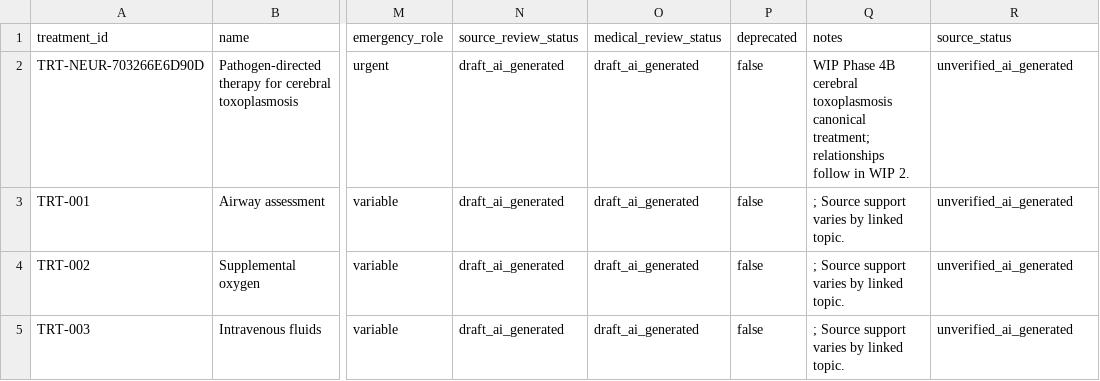
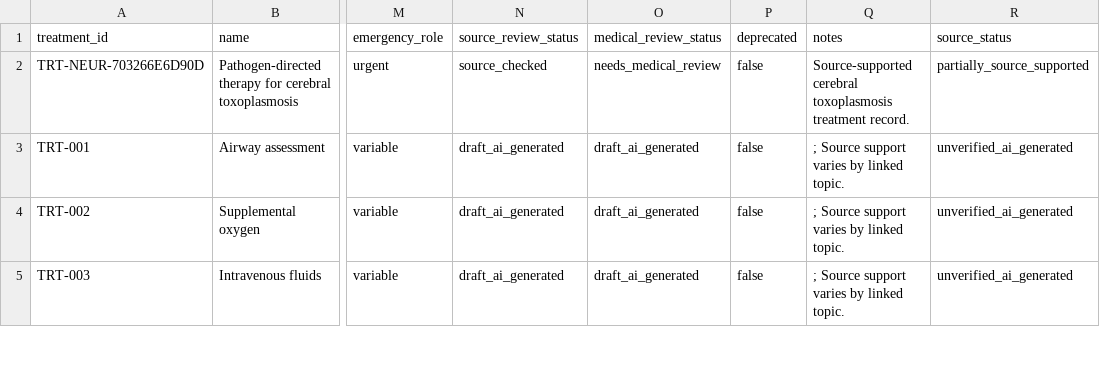
Before and after one commit to Jaberaj/usmle-knowledge-graph, a CSV file: data/source/treatments.csv, drawn as a sheet; only a part is shown, gaps mark what is left out; the diff names each change by its address in the sheet, - before the commit and + after, or states it on an @@ line.

```diff
--- a/data/source/treatments.csv
+++ b/data/source/treatments.csv
-N2 (source_review_status): draft_ai_generated
+N2 (source_review_status): source_checked
-O2 (medical_review_status): draft_ai_generated
+O2 (medical_review_status): needs_medical_review
-Q2 (notes): WIP Phase 4B cerebral toxoplasmosis canonical treatment; relationships follow in WIP 2.
+Q2 (notes): Source-supported cerebral toxoplasmosis treatment record.
-R2 (source_status): unverified_ai_generated
+R2 (source_status): partially_source_supported
```
Also changed, not shown: data/source/findings.csv, data/source/references.csv, 2 other files.
